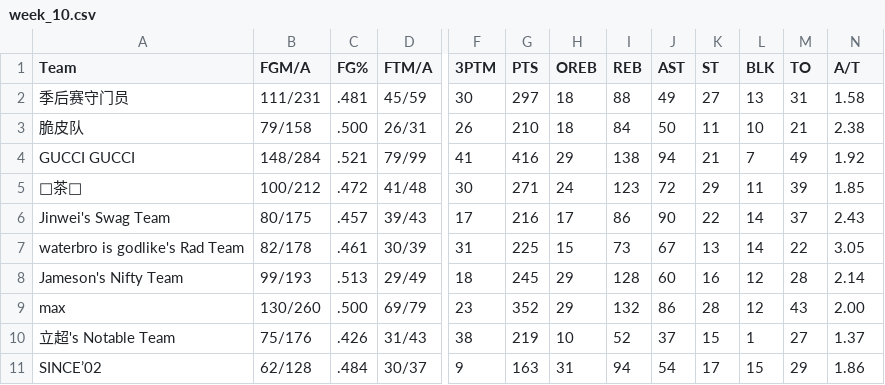
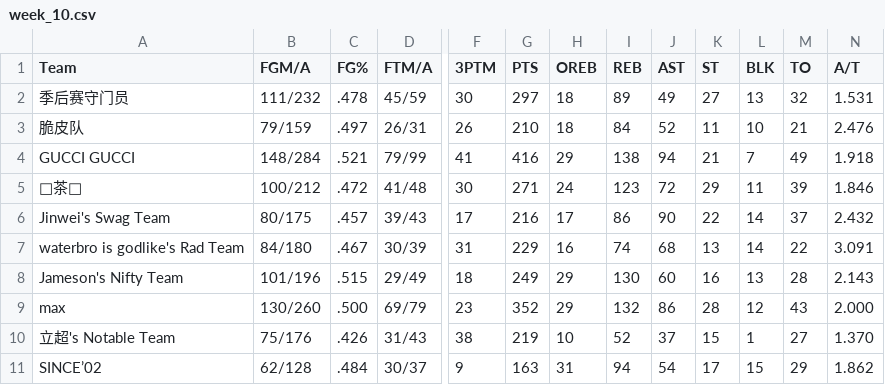
Before and after one commit to williamww19/fantasy, a CSV file: data/league_33203/weekly_stats/week_10.csv, drawn as a sheet; only a part is shown, gaps mark what is left out; the diff covers the shown part only; the diff names each change by its address in the sheet, - before the commit and + after, or states it on an @@ line.

```diff
--- a/data/league_33203/weekly_stats/week_10.csv
+++ b/data/league_33203/weekly_stats/week_10.csv
-B2 (FGM/A): 111/231
+B2 (FGM/A): 111/232
-C2 (FG%): .481
+C2 (FG%): .478
-I2 (REB): 88
+I2 (REB): 89
-M2 (TO): 31
+M2 (TO): 32
-N2 (A/T): 1.58
+N2 (A/T): 1.531
-B3 (FGM/A): 79/158
+B3 (FGM/A): 79/159
-C3 (FG%): .500
+C3 (FG%): .497
-J3 (AST): 50
+J3 (AST): 52
-N3 (A/T): 2.38
+N3 (A/T): 2.476
-N4 (A/T): 1.92
+N4 (A/T): 1.918
-N5 (A/T): 1.85
+N5 (A/T): 1.846
-N6 (A/T): 2.43
+N6 (A/T): 2.432
-B7 (FGM/A): 82/178
+B7 (FGM/A): 84/180
-C7 (FG%): .461
+C7 (FG%): .467
-G7 (PTS): 225
+G7 (PTS): 229
-H7 (OREB): 15
+H7 (OREB): 16
-I7 (REB): 73
+I7 (REB): 74
-J7 (AST): 67
+J7 (AST): 68
-N7 (A/T): 3.05
+N7 (A/T): 3.091
-B8 (FGM/A): 99/193
+B8 (FGM/A): 101/196
-C8 (FG%): .513
+C8 (FG%): .515
-G8 (PTS): 245
+G8 (PTS): 249
-I8 (REB): 128
+I8 (REB): 130
-L8 (BLK): 12
+L8 (BLK): 13
-N8 (A/T): 2.14
+N8 (A/T): 2.143
-N9 (A/T): 2.00
+N9 (A/T): 2.000
-N10 (A/T): 1.37
+N10 (A/T): 1.370
-N11 (A/T): 1.86
+N11 (A/T): 1.862
```
Also changed, not shown: 34 edited cells elsewhere in this file, data/league_13648/weekly_stats/week_10.csv, data/league_13648/weekly_summary/week_10.csv, 4 other files.
